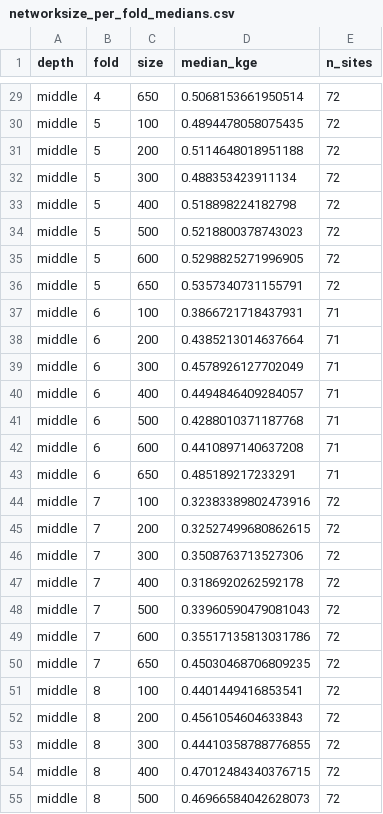
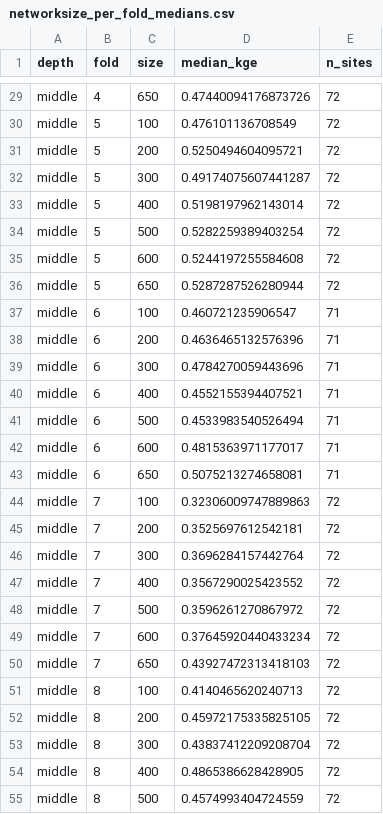
Before and after one commit to zhoylman/hhp-kgml-soil-moisture-v1, a CSV file: tables/networksize_per_fold_medians.csv, drawn as a sheet; only a part is shown, gaps mark what is left out; the diff covers the shown part only; the diff names each change by its address in the sheet, - before the commit and + after, or states it on an @@ line.

```diff
--- a/tables/networksize_per_fold_medians.csv
+++ b/tables/networksize_per_fold_medians.csv
-D29 (median_kge): 0.5068153661950514
+D29 (median_kge): 0.47440094176873726
-D30 (median_kge): 0.4894478058075435
+D30 (median_kge): 0.476101136708549
-D31 (median_kge): 0.5114648018951188
+D31 (median_kge): 0.5250494604095721
-D32 (median_kge): 0.488353423911134
+D32 (median_kge): 0.49174075607441287
-D33 (median_kge): 0.518898224182798
+D33 (median_kge): 0.5198197962143014
-D34 (median_kge): 0.5218800378743023
+D34 (median_kge): 0.5282259389403254
-D35 (median_kge): 0.5298825271996905
+D35 (median_kge): 0.5244197255584608
-D36 (median_kge): 0.5357340731155791
+D36 (median_kge): 0.5287287526280944
-D37 (median_kge): 0.3866721718437931
+D37 (median_kge): 0.460721235906547
-D38 (median_kge): 0.4385213014637664
+D38 (median_kge): 0.4636465132576396
-D39 (median_kge): 0.4578926127702049
+D39 (median_kge): 0.4784270059443696
-D40 (median_kge): 0.4494846409284057
+D40 (median_kge): 0.4552155394407521
-D41 (median_kge): 0.4288010371187768
+D41 (median_kge): 0.4533983540526494
-D42 (median_kge): 0.4410897140637208
+D42 (median_kge): 0.4815363971177017
-D43 (median_kge): 0.485189217233291
+D43 (median_kge): 0.5075213274658081
-D44 (median_kge): 0.32383389802473916
+D44 (median_kge): 0.32306009747889863
-D45 (median_kge): 0.32527499680862615
+D45 (median_kge): 0.3525697612542181
-D46 (median_kge): 0.3508763713527306
+D46 (median_kge): 0.3696284157442764
-D47 (median_kge): 0.3186920262592178
+D47 (median_kge): 0.3567290025423552
-D48 (median_kge): 0.33960590479081043
+D48 (median_kge): 0.3596261270867972
-D49 (median_kge): 0.35517135813031786
+D49 (median_kge): 0.37645920440433234
-D50 (median_kge): 0.45030468706809235
+D50 (median_kge): 0.43927472313418103
-D51 (median_kge): 0.4401449416853541
+D51 (median_kge): 0.4140465620240713
-D52 (median_kge): 0.4561054604633843
+D52 (median_kge): 0.45972175335825105
-D53 (median_kge): 0.44410358788776855
+D53 (median_kge): 0.43837412209208704
-D54 (median_kge): 0.47012484340376715
+D54 (median_kge): 0.4865386628428905
-D55 (median_kge): 0.46966584042628073
+D55 (median_kge): 0.4574993404724559
```
Also changed, not shown: 113 edited cells elsewhere in this file, tables/ablation_nopretrain_pointeval.csv, tables/networksize_model_comparison.csv, 43 other files.
